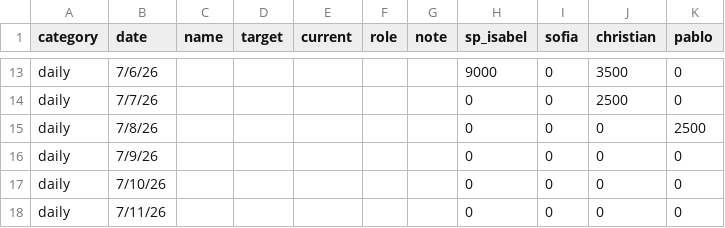
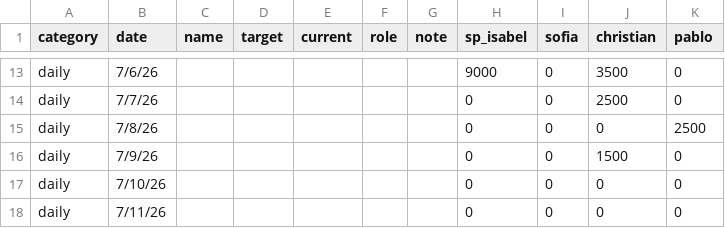
Before and after one commit to SPLO-Bala/bu-target-dashboard, a CSV file: data.csv, drawn as a sheet; only a part is shown, gaps mark what is left out.

Commit message:
Update data.csv

```diff
--- a/data.csv
+++ b/data.csv
@@ -15,3 +15,3 @@ daily,7/7/26,,,,,,0,0,2500,0
 daily,7/8/26,,,,,,0,0,0,2500
-daily,7/9/26,,,,,,0,0,0,0
+daily,7/9/26,,,,,,0,0,1500,0
 daily,7/10/26,,,,,,0,0,0,0
```
